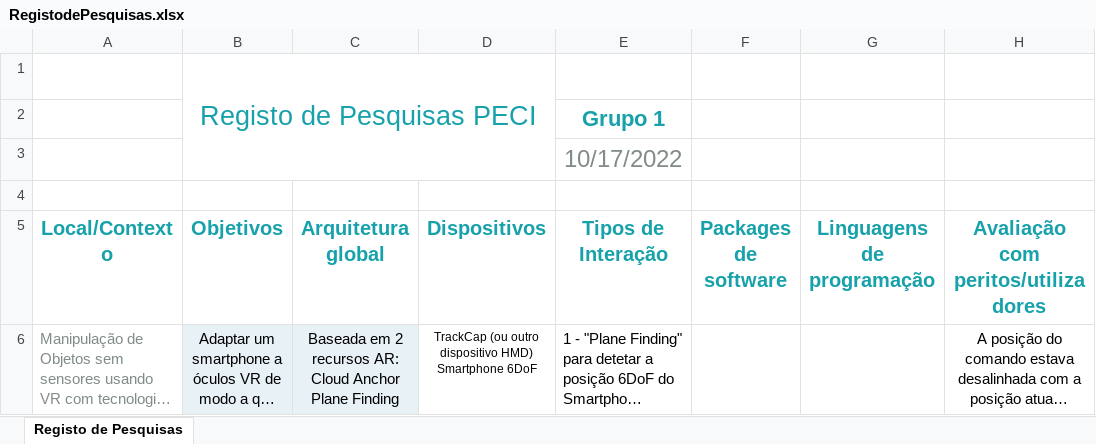
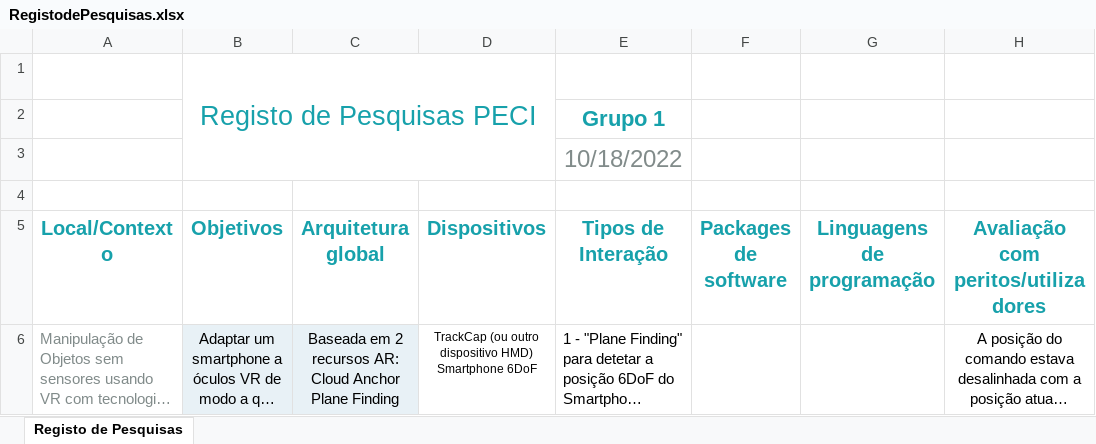
Before and after one commit to PECI-Right-Move/Peci, an Excel workbook: 00 - Recolha de Requisitos/RegistodePesquisas.xlsx, sheet Registo de Pesquisas, drawn as a sheet; only a part is shown; long unchanged cells end in …; values as stored, in another font and other column widths than the file's, no borders; charts and pictures and conditional formats and table styles not drawn; the diff covers the shown part only; the diff names each change by its address in the sheet, - before the commit and + after, or states it on an @@ line.

Commit message:
inicial

```diff
--- a/00 - Recolha de Requisitos/RegistodePesquisas.xlsx (sheet Registo de Pesquisas)
+++ b/00 - Recolha de Requisitos/RegistodePesquisas.xlsx (sheet Registo de Pesquisas)
-E3 (Tipos de Interação): 10/17/2022
+E3 (Tipos de Interação): 10/18/2022
```
Also changed, not shown: 1 added row elsewhere in this sheet.
